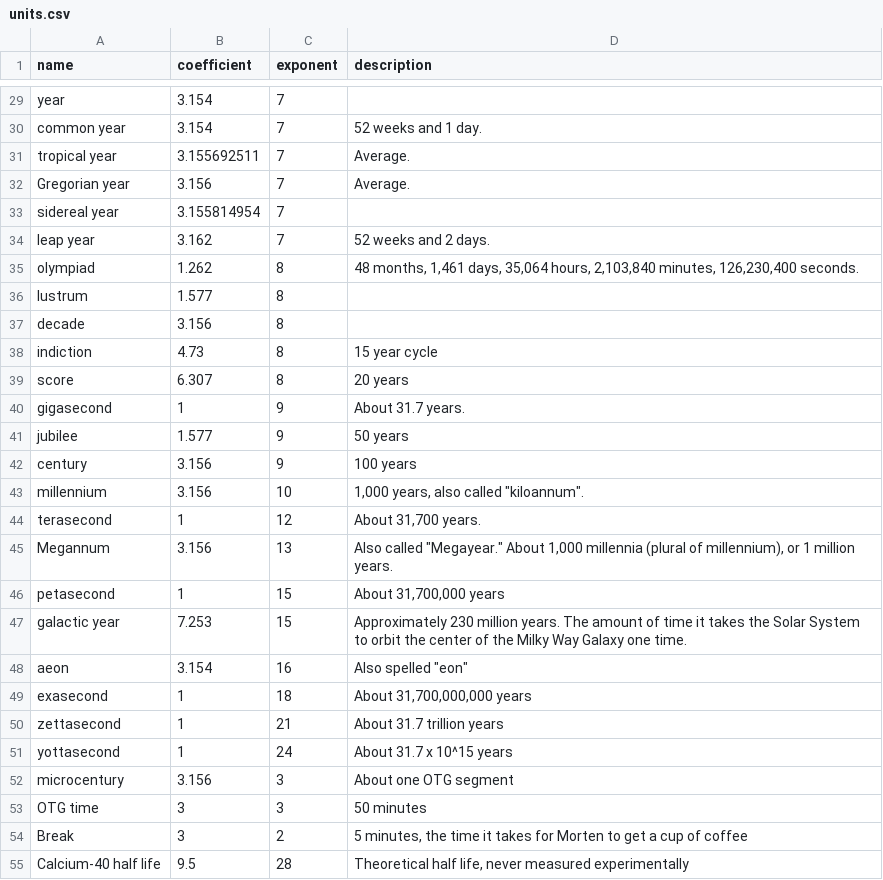
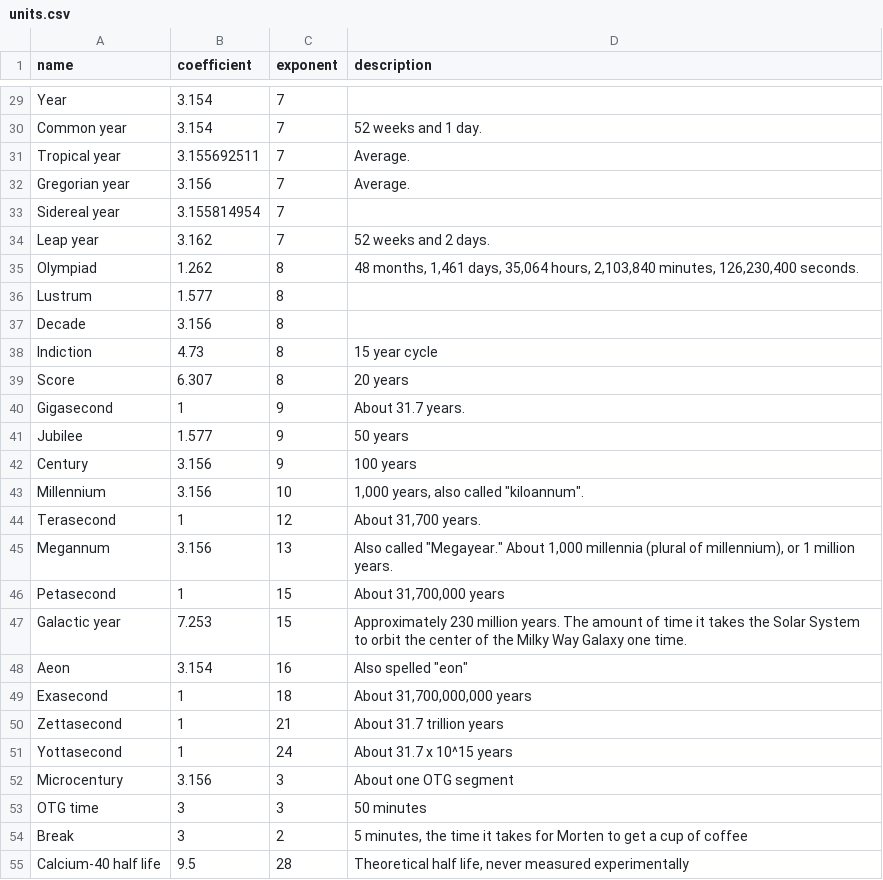
Before and after one commit to ElvinC/microcentury, a CSV file: units.csv, drawn as a sheet; only a part is shown, gaps mark what is left out; the diff covers the shown part only; the diff names each change by its address in the sheet, - before the commit and + after, or states it on an @@ line.

```diff
--- a/units.csv
+++ b/units.csv
-A29 (name): year
+A29 (name): Year
-A30 (name): common year
+A30 (name): Common year
-A31 (name): tropical year
+A31 (name): Tropical year
-A33 (name): sidereal year
+A33 (name): Sidereal year
-A34 (name): leap year
+A34 (name): Leap year
-A35 (name): olympiad
+A35 (name): Olympiad
-A36 (name): lustrum
+A36 (name): Lustrum
-A37 (name): decade
+A37 (name): Decade
-A38 (name): indiction
+A38 (name): Indiction
-A39 (name): score
+A39 (name): Score
-A40 (name): gigasecond
+A40 (name): Gigasecond
-A41 (name): jubilee
+A41 (name): Jubilee
-A42 (name): century
+A42 (name): Century
-A43 (name): millennium
+A43 (name): Millennium
-A44 (name): terasecond
+A44 (name): Terasecond
-A46 (name): petasecond
+A46 (name): Petasecond
-A47 (name): galactic year
+A47 (name): Galactic year
-A48 (name): aeon
+A48 (name): Aeon
-A49 (name): exasecond
+A49 (name): Exasecond
-A50 (name): zettasecond
+A50 (name): Zettasecond
-A51 (name): yottasecond
+A51 (name): Yottasecond
-A52 (name): microcentury
+A52 (name): Microcentury
```
Also changed, not shown: 28 edited cells elsewhere in this file, 1 other file.
